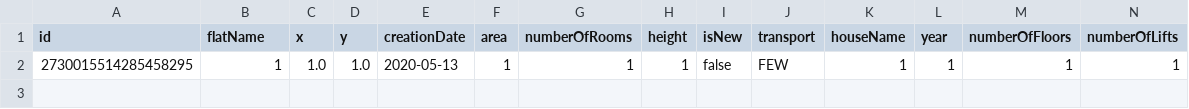
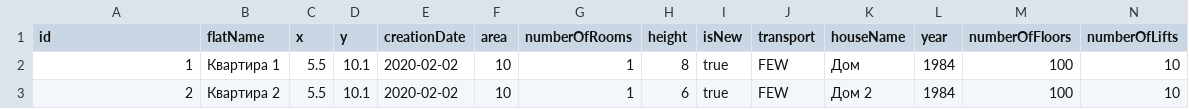
Before and after one commit to foryourselfand/programming_lab6, a CSV file: res/collections/temp.csv, drawn as a sheet.

Commit message:
exit save fixed printing flat fixed add if max fixed

```diff
--- a/res/collections/temp.csv
+++ b/res/collections/temp.csv
@@ -1,2 +1,3 @@
 "id","flatName","x","y","creationDate","area","numberOfRooms","height","isNew","transport","houseName","year","numberOfFloors","numberOfLifts"
-"2730015514285458295","1","1.0","1.0","2020-05-13","1","1","1","false","FEW","1","1","1","1"
+"1","Квартира 1","5.5","10.1","2020-02-02","10","1","8","true","FEW","Дом","1984","100","10"
+"2","Квартира 2","5.5","10.1","2020-02-02","10","1","6","true","FEW","Дом 2","1984","100","10"
```
Also changed, not shown: 10 other files.
